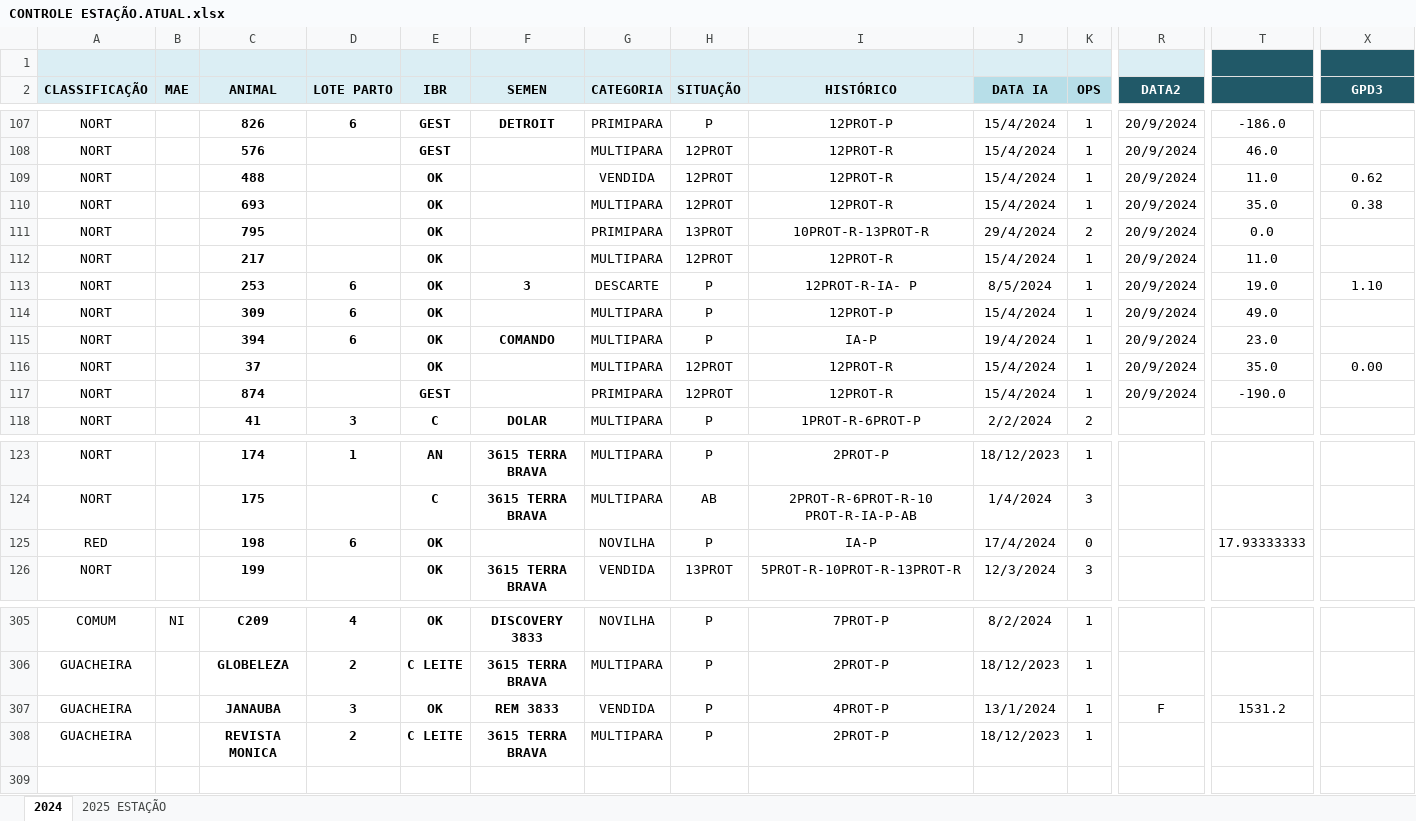
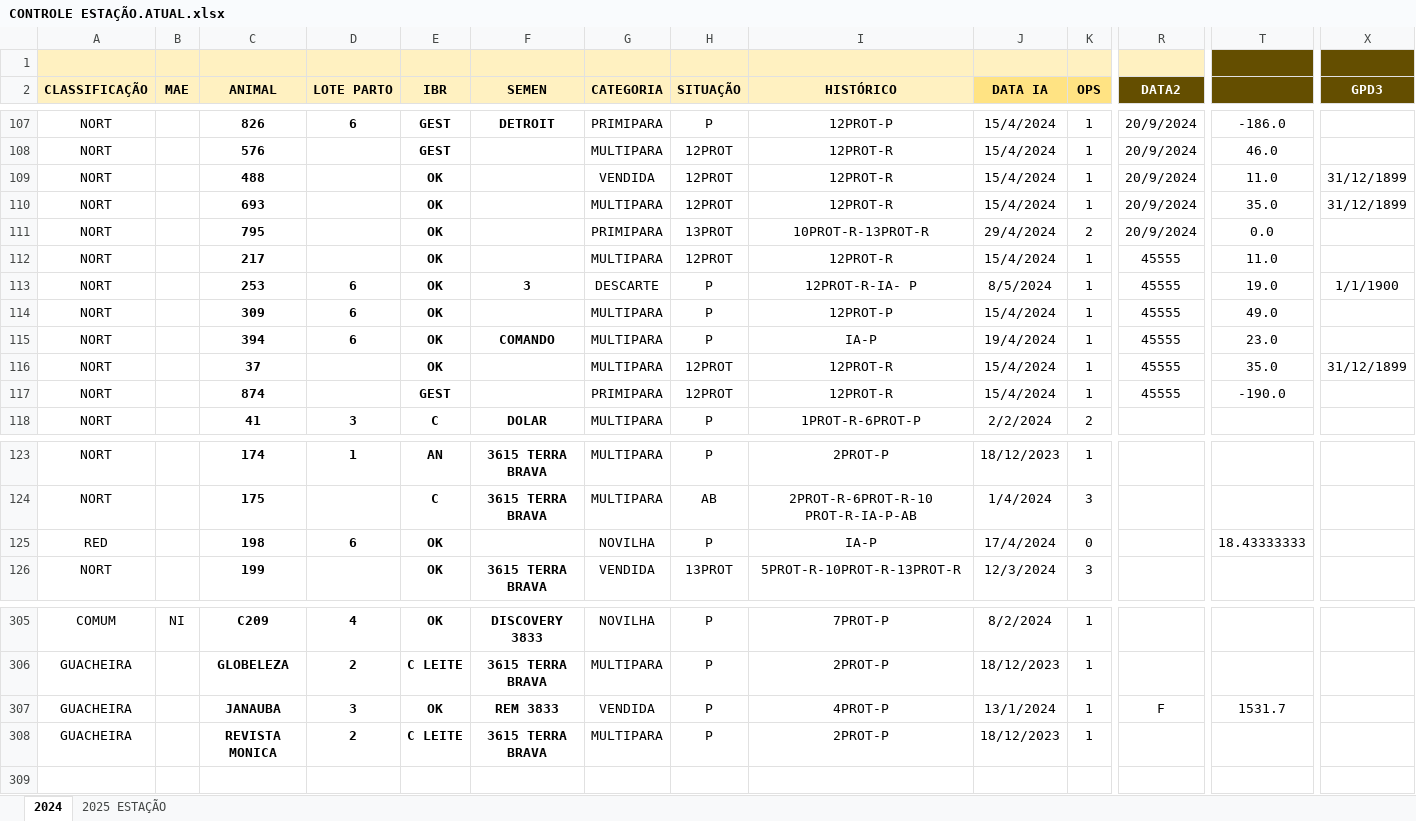
Before and after one commit to hsnahim/analista-de-pranilhas, an Excel workbook: CONTROLE ESTAÇÃO.ATUAL.xlsx, sheet 2024, drawn as a sheet; only a part is shown, gaps mark what is left out; values as stored, in another font and other column widths than the file's, no borders; charts and pictures not drawn; the diff covers the shown part only; the diff names each change by its address in the sheet, - before the commit and + after, or states it on an @@ line.

```diff
--- a/CONTROLE ESTAÇÃO.ATUAL.xlsx (sheet 2024)
+++ b/CONTROLE ESTAÇÃO.ATUAL.xlsx (sheet 2024)
-A1:R1 fill: #DBEEF4
+A1:R1 fill: #FFF1C1
-T1:X1 fill: #215968
+T1:X1 fill: #644E00
-A2:I2 fill: #DBEEF4
+A2:I2 fill: #FFF1C1
-J2:K2 fill: #B7DEE8
+J2:K2 fill: #FFE383
-R2:X2 fill: #215968
+R2:X2 fill: #644E00
-X109 (GPD3): 0.62
+X109 (GPD3): 31/12/1899
-X110 (GPD3): 0.38
+X110 (GPD3): 31/12/1899
-R112:R117 (DATA2): 20/9/2024
+R112:R117 (DATA2): 45555
-X113 (GPD3): 1.10
+X113 (GPD3): 1/1/1900
-X116 (GPD3): 0.00
+X116 (GPD3): 31/12/1899
-T125: 17.93333333
+T125: 18.43333333
-T307: 1531.2
+T307: 1531.7
```
Also changed, not shown: 26 edited cells and cell formats elsewhere in this sheet, sheet 2025 ESTAÇÃO, hidden cells, 1 other file.
